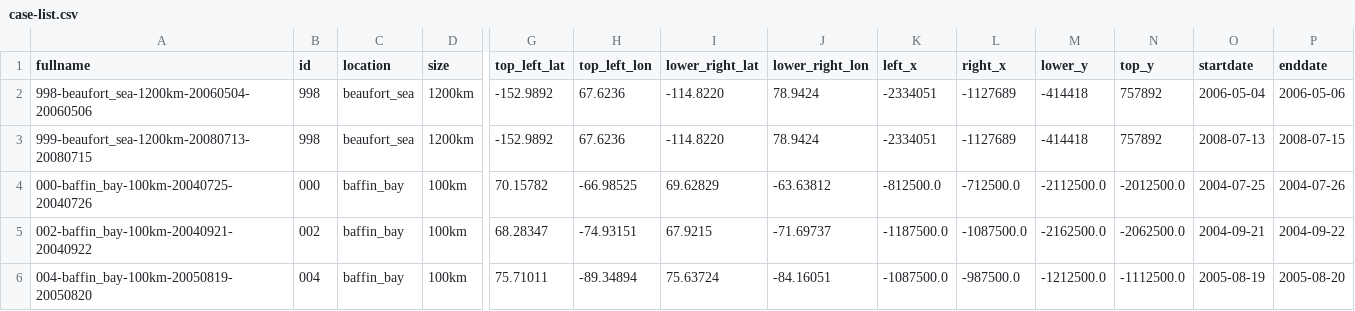
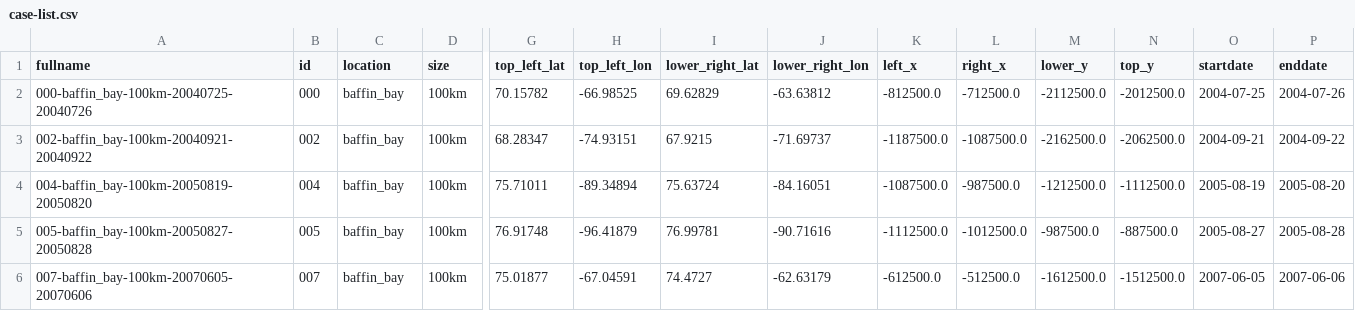
Before and after one commit to WilhelmusLab/ice-floe-tracker-pipeline, a CSV file: workflow/example/case-list.csv, drawn as a sheet; only a part is shown, gaps mark what is left out; the shorter side is filled out with more unchanged rows; rows hold the shown columns only; the diff names each change by its address in the sheet, - before the commit and + after, or states it on an @@ line.

Commit message:
docs(examples): remove 1200km cases

```diff
--- a/workflow/example/case-list.csv
+++ b/workflow/example/case-list.csv
-row 2: 998-beaufort_sea-1200km-20060504-20060506 | 998 | beaufort_sea | 1200km | -152.9892 | 67.6236 | -114.8220 | 78.9424 | -2334051 | -1127689 | -414418 | 757892 | 2006-05-04 | 2006-05-06
-row 3: 999-beaufort_sea-1200km-20080713-20080715 | 998 | beaufort_sea | 1200km | -152.9892 | 67.6236 | -114.8220 | 78.9424 | -2334051 | -1127689 | -414418 | 757892 | 2008-07-13 | 2008-07-15
```
